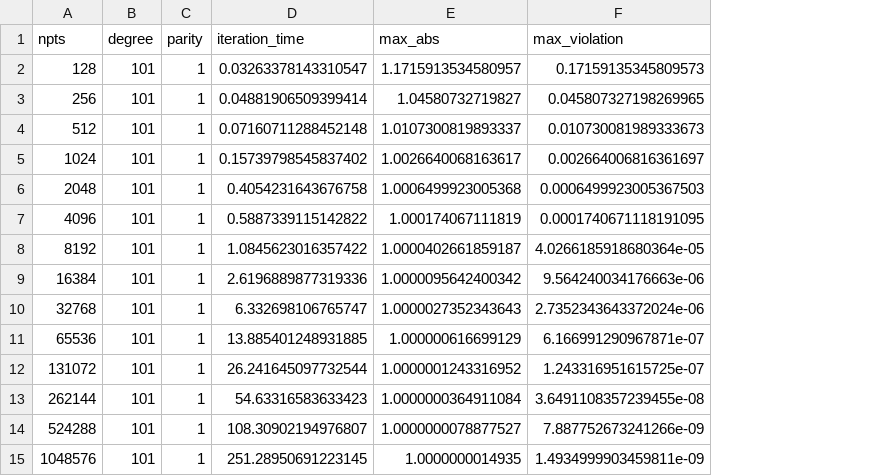
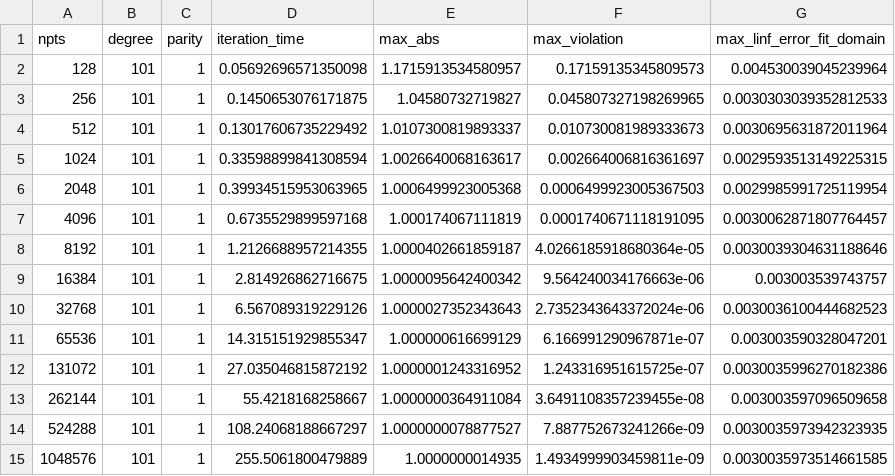
Before and after one commit to beevus77/qsppack, a CSV file: explorations/recovery/data/fig_1_constraint_violation_vs_npts.csv, drawn as a sheet; the diff names each change by its address in the sheet, - before the commit and + after, or states it on an @@ line.

Commit message:
finished fig 1 explorations, starting mat inv example

```diff
--- a/explorations/recovery/data/fig_1_constraint_violation_vs_npts.csv
+++ b/explorations/recovery/data/fig_1_constraint_violation_vs_npts.csv
+column G (max_linf_error_fit_domain), rows 2-15: 0.004530039045239964 | 0.0030303039352812533 | 0.0030695631872011964 | 0.0029593513149225315 | 0.0029985991725119954 | 0.0030062871807764457 | 0.0030039304631188646 | 0.003003539743757 | 0.0030036100444682523 | 0.003003590328047201 | 0.0030035996270182386 | 0.003003597096509658 | 0.0030035973942323935 | 0.0030035973514661585
-D2 (iteration_time): 0.03263378143310547
+D2 (iteration_time): 0.05692696571350098
-D3 (iteration_time): 0.04881906509399414
+D3 (iteration_time): 0.1450653076171875
-D4 (iteration_time): 0.07160711288452148
+D4 (iteration_time): 0.13017606735229492
-D5 (iteration_time): 0.15739798545837402
+D5 (iteration_time): 0.33598899841308594
-D6 (iteration_time): 0.4054231643676758
+D6 (iteration_time): 0.39934515953063965
-D7 (iteration_time): 0.5887339115142822
+D7 (iteration_time): 0.6735529899597168
-D8 (iteration_time): 1.0845623016357422
+D8 (iteration_time): 1.2126688957214355
-D9 (iteration_time): 2.6196889877319336
+D9 (iteration_time): 2.814926862716675
-D10 (iteration_time): 6.332698106765747
+D10 (iteration_time): 6.567089319229126
-D11 (iteration_time): 13.885401248931885
+D11 (iteration_time): 14.315151929855347
-D12 (iteration_time): 26.241645097732544
+D12 (iteration_time): 27.035046815872192
-D13 (iteration_time): 54.63316583633423
+D13 (iteration_time): 55.4218168258667
-D14 (iteration_time): 108.30902194976807
+D14 (iteration_time): 108.24068188667297
-D15 (iteration_time): 251.28950691223145
+D15 (iteration_time): 255.5061800479889
```
Also changed, not shown: 9 other files.
